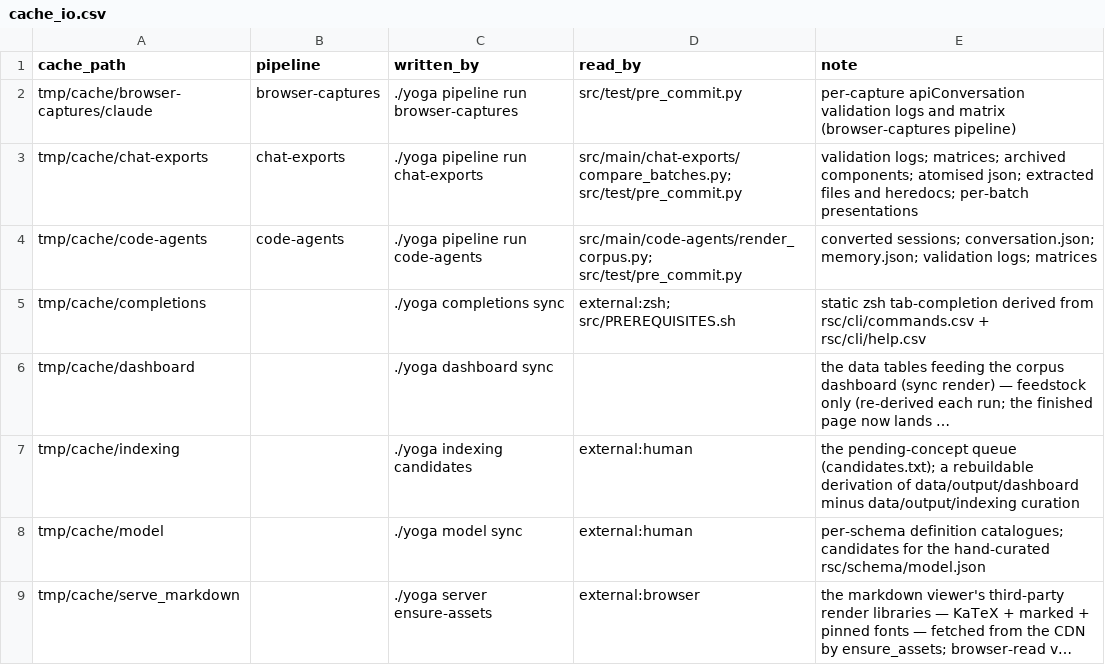
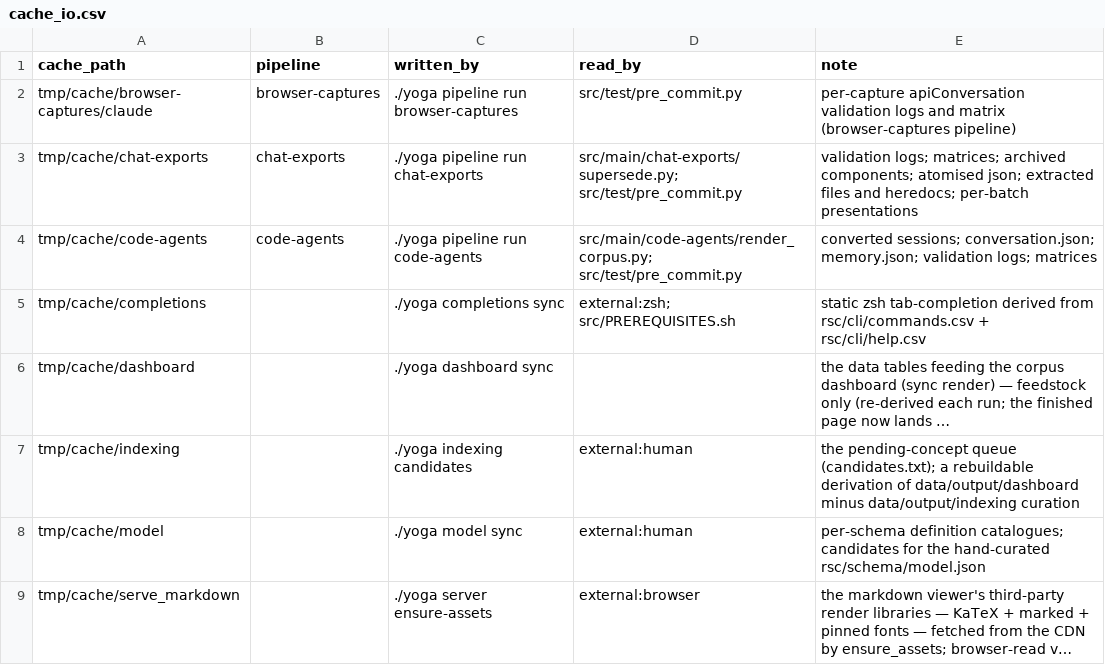
Before and after one commit to rpus/corpus-yoga, a CSV file: rsc/cache_io.csv, drawn as a sheet; long unchanged cells end in ….

```diff
--- a/rsc/cache_io.csv
+++ b/rsc/cache_io.csv
@@ -2,3 +2,3 @@ cache_path,pipeline,written_by,read_by,note
 tmp/cache/browser-captures/claude,browser-captures,./yoga pipeline run browser-captures,src/test/pre_commit.py,per-capture apiConversation validation logs and matrix (browser-captures pipeline)
-tmp/cache/chat-exports,chat-exports,./yoga pipeline run chat-exports,src/main/chat-exports/compare_batches.py; src/test/pre_commit.py,validation logs; matrices; archived components; atomised json; extracted files and heredocs; per-batch presentations
+tmp/cache/chat-exports,chat-exports,./yoga pipeline run chat-exports,src/main/chat-exports/supersede.py; src/test/pre_commit.py,validation logs; matrices; archived components; atomised json; extracted files and heredocs; per-batch presentations
 tmp/cache/code-agents,code-agents,./yoga pipeline run code-agents,src/main/code-agents/render_corpus.py; src/test/pre_commit.py,converted sessions; conversation.json; memory.json; validation logs; matrices
```
Also changed, not shown: rsc/cli/commands.csv, rsc/naming/memory_deposit_vintages.csv, 22 other files.
